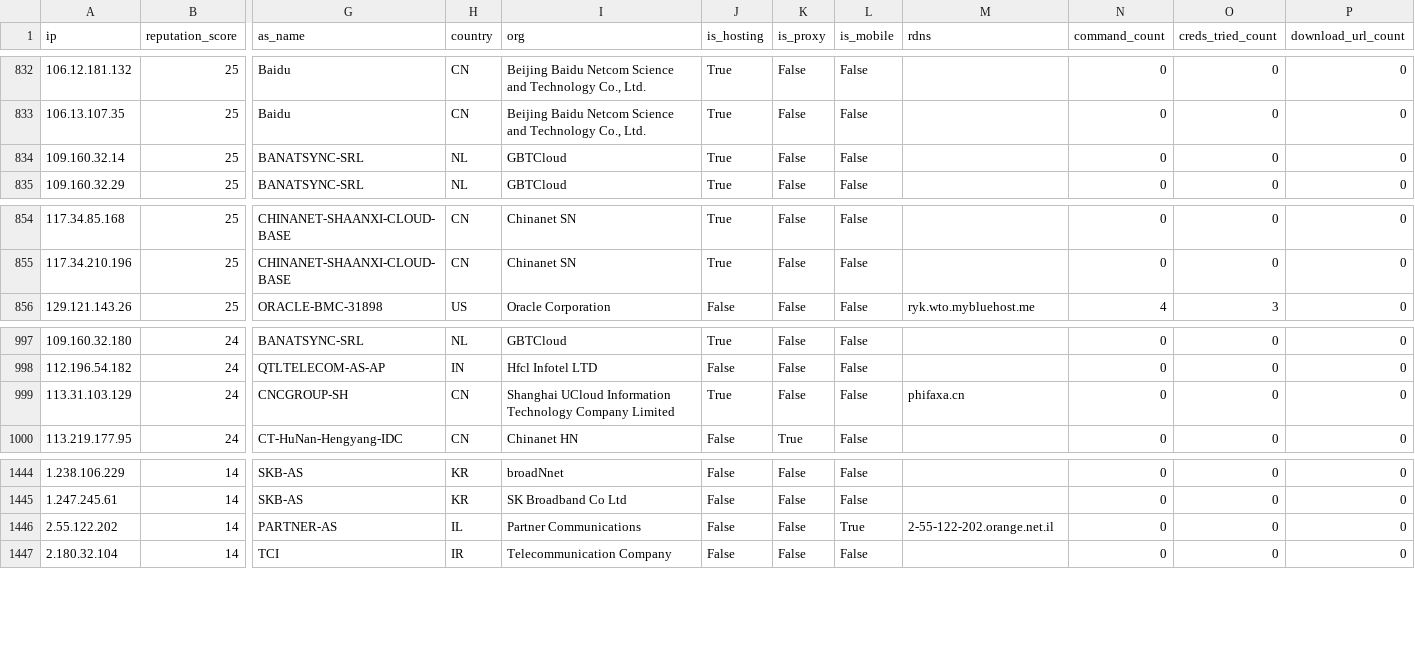
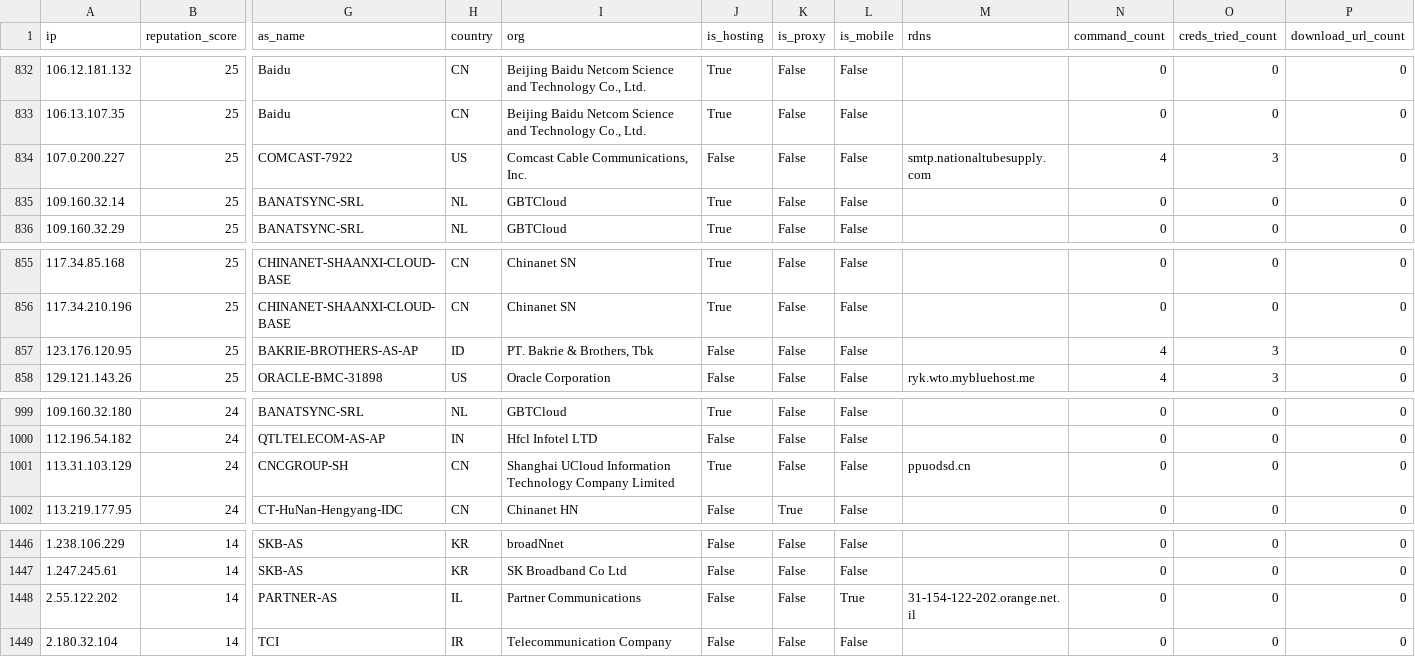
Before and after one commit to AndrewGoloida/threat-ledger, a CSV file: reputation.csv, drawn as a sheet; only a part is shown, gaps mark what is left out; addresses are those after the commit; rows hold the shown columns only; the diff names each change by its address in the sheet, - before the commit and + after, or states it on an @@ line.

```diff
--- a/reputation.csv
+++ b/reputation.csv
+row 834: 107.0.200.227 | 25 | COMCAST-7922 | US | Comcast Cable Communications, Inc. | False | False | False | smtp.nationaltubesupply.com | 4 | 3 | 0
+row 857: 123.176.120.95 | 25 | BAKRIE-BROTHERS-AS-AP | ID | PT. Bakrie & Brothers, Tbk | False | False | False |  | 4 | 3 | 0
-M1001 (rdns): phifaxa.cn
+M1001 (rdns): ppuodsd.cn
-M1448 (rdns): 2-55-122-202.orange.net.il
+M1448 (rdns): 31-154-122-202.orange.net.il
```
Also changed, not shown: 3 other files.
